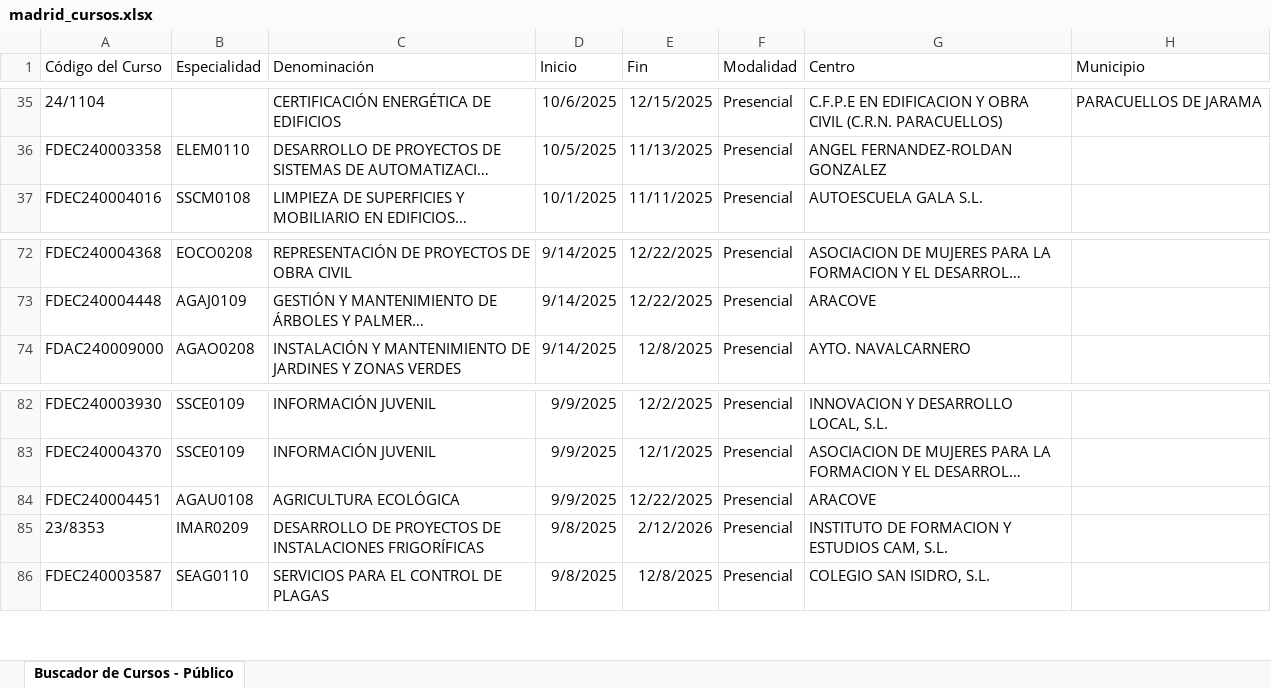
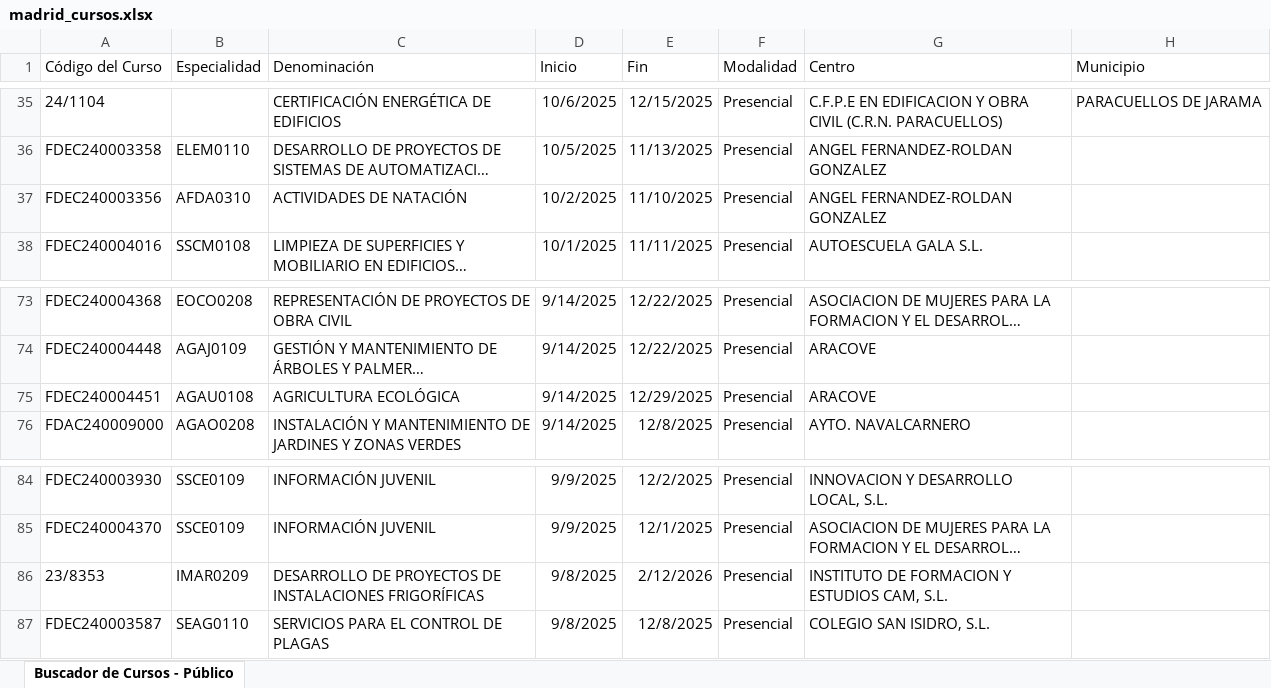
Before and after one commit to adavesik/cursos-de-formacion-SEPE, an Excel workbook: public/madrid_cursos.xlsx, sheet Buscador de Cursos - Público, drawn as a sheet; only a part is shown, gaps mark what is left out; long unchanged cells end in …; values as stored, in another font and other column widths than the file's, no borders; removed rows and columns are numbered as before the commit, all else as after; the diff names each change by its address in the sheet, - before the commit and + after, or states it on an @@ line.

```diff
--- a/public/madrid_cursos.xlsx (sheet Buscador de Cursos - Público)
+++ b/public/madrid_cursos.xlsx (sheet Buscador de Cursos - Público)
+row 37: FDEC240003356 | AFDA0310 | ACTIVIDADES DE NATACIÓN | 10/2/2025 | 11/10/2025 | Presencial | ANGEL FERNANDEZ-ROLDAN GONZALEZ
+row 75: FDEC240004451 | AGAU0108 | AGRICULTURA ECOLÓGICA | 9/14/2025 | 12/29/2025 | Presencial | ARACOVE
-row 84: FDEC240004451 | AGAU0108 | AGRICULTURA ECOLÓGICA | 9/9/2025 | 12/22/2025 | Presencial | ARACOVE
```
